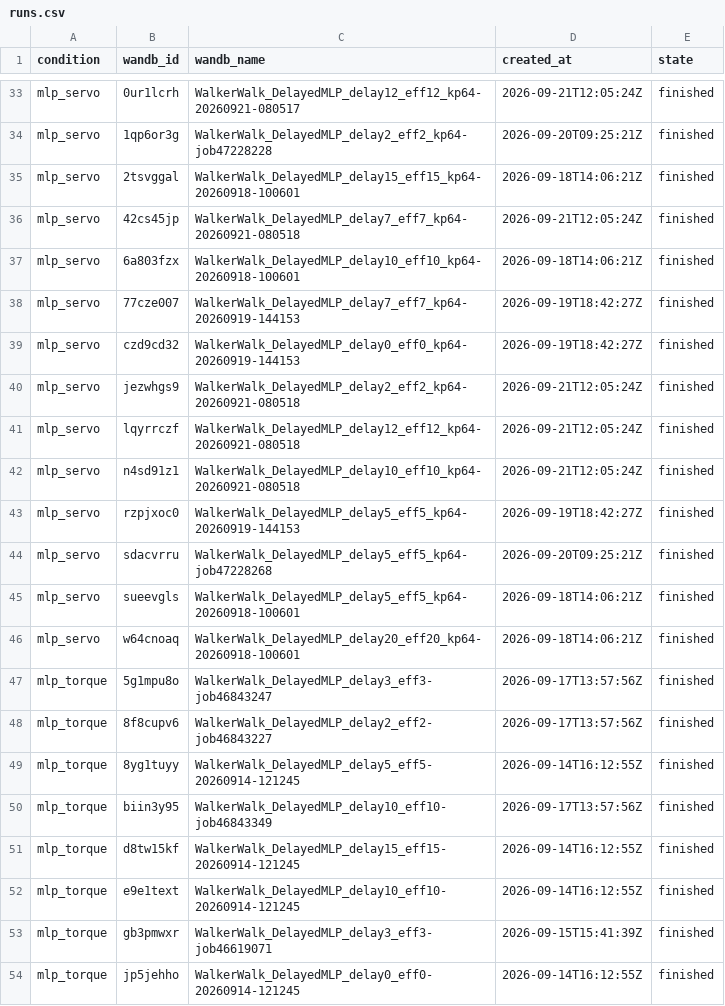
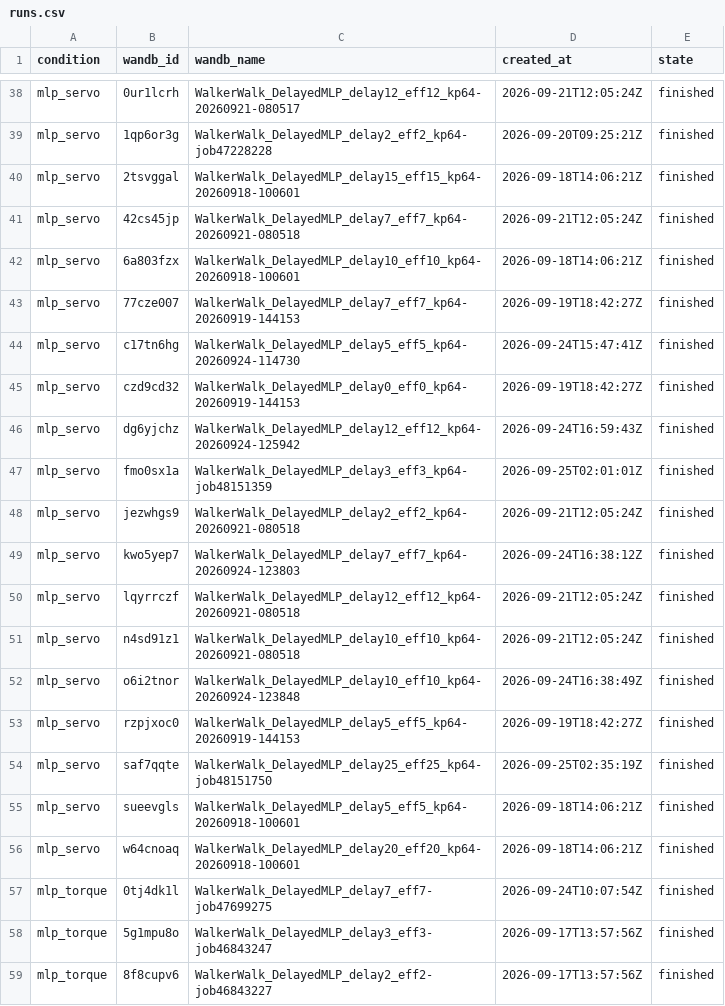
Before and after one commit to emiwar/vnl-experiments, a CSV file: analysis/dm_control_suite/walker-servo-x-forward-model/runs.csv, drawn as a sheet; only a part is shown, gaps mark what is left out; the shorter side is filled out with more unchanged rows; the diff covers the shown part only.

Commit message:
Add more runs to the `walker-servo-x-forward-model` analysis.

```diff
--- a/analysis/dm_control_suite/walker-servo-x-forward-model/runs.csv
+++ b/analysis/dm_control_suite/walker-servo-x-forward-model/runs.csv
@@ -38,10 +43,16 @@ mlp_servo,6a803fzx,WalkerWalk_DelayedMLP_delay10_eff10_kp64-20260918-100601,2026
 mlp_servo,77cze007,WalkerWalk_DelayedMLP_delay7_eff7_kp64-20260919-144153,2026-09-19T18:42:27Z,finished
+mlp_servo,c17tn6hg,WalkerWalk_DelayedMLP_delay5_eff5_kp64-20260924-114730,2026-09-24T15:47:41Z,finished
 mlp_servo,czd9cd32,WalkerWalk_DelayedMLP_delay0_eff0_kp64-20260919-144153,2026-09-19T18:42:27Z,finished
+mlp_servo,dg6yjchz,WalkerWalk_DelayedMLP_delay12_eff12_kp64-20260924-125942,2026-09-24T16:59:43Z,finished
+mlp_servo,fmo0sx1a,WalkerWalk_DelayedMLP_delay3_eff3_kp64-job48151359,2026-09-25T02:01:01Z,finished
 mlp_servo,jezwhgs9,WalkerWalk_DelayedMLP_delay2_eff2_kp64-20260921-080518,2026-09-21T12:05:24Z,finished
+mlp_servo,kwo5yep7,WalkerWalk_DelayedMLP_delay7_eff7_kp64-20260924-123803,2026-09-24T16:38:12Z,finished
 mlp_servo,lqyrrczf,WalkerWalk_DelayedMLP_delay12_eff12_kp64-20260921-080518,2026-09-21T12:05:24Z,finished
 mlp_servo,n4sd91z1,WalkerWalk_DelayedMLP_delay10_eff10_kp64-20260921-080518,2026-09-21T12:05:24Z,finished
+mlp_servo,o6i2tnor,WalkerWalk_DelayedMLP_delay10_eff10_kp64-20260924-123848,2026-09-24T16:38:49Z,finished
 mlp_servo,rzpjxoc0,WalkerWalk_DelayedMLP_delay5_eff5_kp64-20260919-144153,2026-09-19T18:42:27Z,finished
-mlp_servo,sdacvrru,WalkerWalk_DelayedMLP_delay5_eff5_kp64-job47228268,2026-09-20T09:25:21Z,finished
+mlp_servo,saf7qqte,WalkerWalk_DelayedMLP_delay25_eff25_kp64-job48151750,2026-09-25T02:35:19Z,finished
 mlp_servo,sueevgls,WalkerWalk_DelayedMLP_delay5_eff5_kp64-20260918-100601,2026-09-18T14:06:21Z,finished
 mlp_servo,w64cnoaq,WalkerWalk_DelayedMLP_delay20_eff20_kp64-20260918-100601,2026-09-18T14:06:21Z,finished
+mlp_torque,0tj4dk1l,WalkerWalk_DelayedMLP_delay7_eff7-job47699275,2026-09-24T10:07:54Z,finished
 mlp_torque,5g1mpu8o,WalkerWalk_DelayedMLP_delay3_eff3-job46843247,2026-09-17T13:57:56Z,finished
```
Also changed, not shown: 14 added rows, 1 removed row and 3 edited cells elsewhere in this file, 20 other files.
